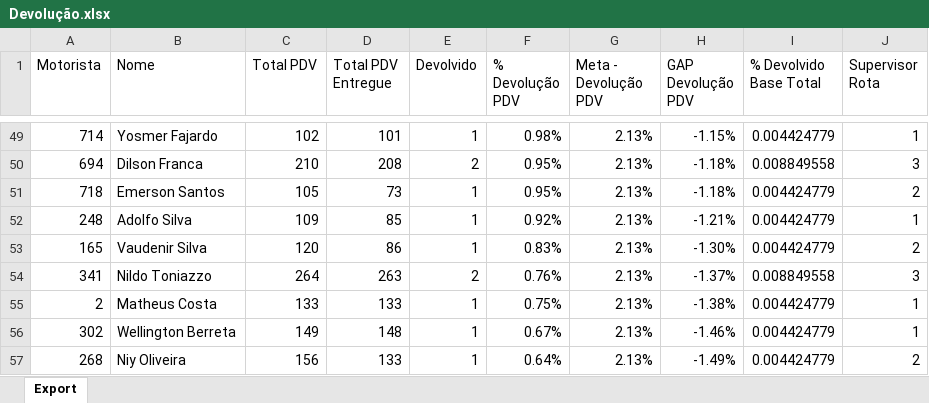
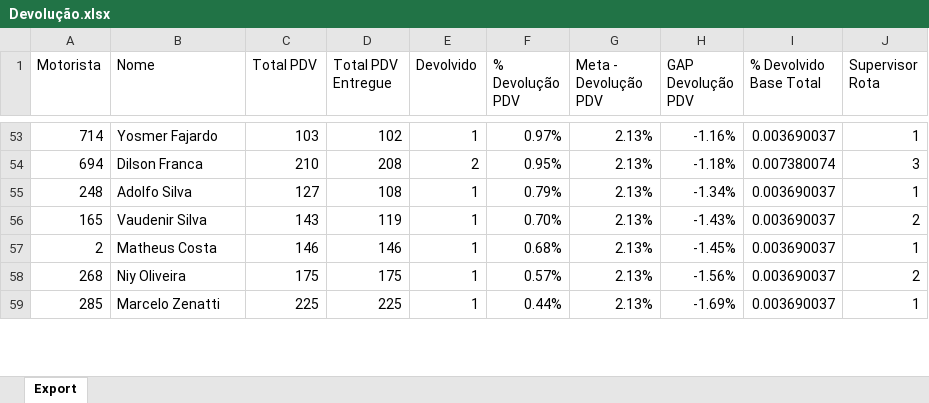
Before and after one commit to viniciuspalermo90-commits/Dashboard, an Excel workbook: Devolução.xlsx, sheet Export, drawn as a sheet; only a part is shown, gaps mark what is left out; values as stored, in another font and other column widths than the file's, no borders; removed rows and columns are numbered as before the commit, all else as after; the diff covers the shown part only; the diff names each change by its address in the sheet, - before the commit and + after, or states it on an @@ line.

Commit message:
Atualização automática: Devolução.xlsx

```diff
--- a/Devolução.xlsx (sheet Export)
+++ b/Devolução.xlsx (sheet Export)
-C53 (Total PDV): 102
+C53 (Total PDV): 103
-D53 (Total PDV Entregue): 101
+D53 (Total PDV Entregue): 102
-F53 (% Devolução PDV): 0.98%
+F53 (% Devolução PDV): 0.97%
-H53 (GAP Devolução PDV): -1.15%
+H53 (GAP Devolução PDV): -1.16%
-I53 (% Devolvido Base Total): 0.004424779
+I53 (% Devolvido Base Total): 0.003690037
-I54 (% Devolvido Base Total): 0.008849558
+I54 (% Devolvido Base Total): 0.007380074
-row 51: 718 | Emerson Santos | 105 | 73 | 1 | 0.95% | 2.13% | -1.18% | 0.004424779 | 2
-C55 (Total PDV): 109
+C55 (Total PDV): 127
-D55 (Total PDV Entregue): 85
+D55 (Total PDV Entregue): 108
-F55 (% Devolução PDV): 0.92%
+F55 (% Devolução PDV): 0.79%
-H55 (GAP Devolução PDV): -1.21%
+H55 (GAP Devolução PDV): -1.34%
-I55:I56 (% Devolvido Base Total): 0.004424779
+I55:I56 (% Devolvido Base Total): 0.003690037
-C56 (Total PDV): 120
+C56 (Total PDV): 143
-D56 (Total PDV Entregue): 86
+D56 (Total PDV Entregue): 119
-F56 (% Devolução PDV): 0.83%
+F56 (% Devolução PDV): 0.70%
-H56 (GAP Devolução PDV): -1.30%
+H56 (GAP Devolução PDV): -1.43%
-row 54: 341 | Nildo Toniazzo | 264 | 263 | 2 | 0.76% | 2.13% | -1.37% | 0.008849558 | 3
-C57 (Total PDV): 133
+C57 (Total PDV): 146
-D57 (Total PDV Entregue): 133
+D57 (Total PDV Entregue): 146
-F57 (% Devolução PDV): 0.75%
+F57 (% Devolução PDV): 0.68%
-H57 (GAP Devolução PDV): -1.38%
+H57 (GAP Devolução PDV): -1.45%
-I57 (% Devolvido Base Total): 0.004424779
+I57 (% Devolvido Base Total): 0.003690037
-row 56: 302 | Wellington Berreta | 149 | 148 | 1 | 0.67% | 2.13% | -1.46% | 0.004424779 | 1
-C58 (Total PDV): 156
+C58 (Total PDV): 175
-D58 (Total PDV Entregue): 133
+D58 (Total PDV Entregue): 175
-F58 (% Devolução PDV): 0.64%
+F58 (% Devolução PDV): 0.57%
-H58 (GAP Devolução PDV): -1.49%
+H58 (GAP Devolução PDV): -1.56%
-I58 (% Devolvido Base Total): 0.004424779
+I58 (% Devolvido Base Total): 0.003690037
+row 59: 285 | Marcelo Zenatti | 225 | 225 | 1 | 0.44% | 2.13% | -1.69% | 0.003690037 | 1
```
Also changed, not shown: 31 added rows, 29 removed rows and 94 edited cells elsewhere in this sheet.
